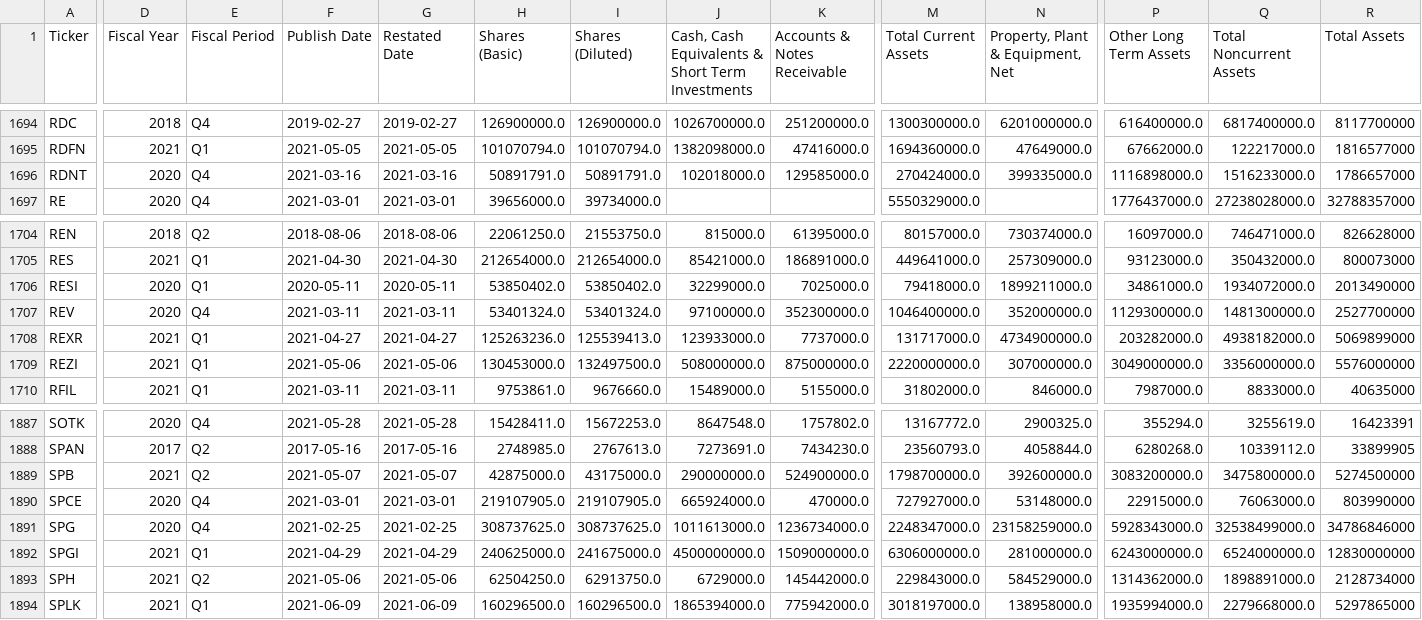
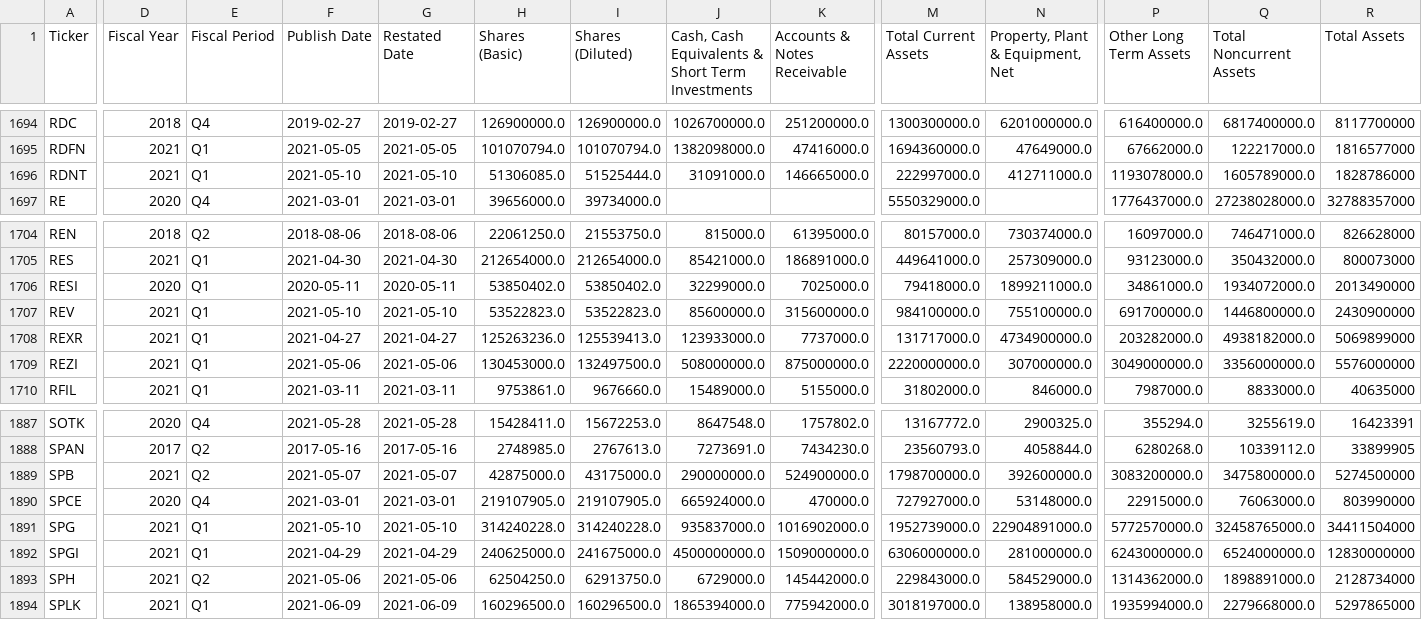
Before and after one commit to gardnmi/fundamental-stock-prediction, a CSV file: data/general_balance.csv, drawn as a sheet; only a part is shown, gaps mark what is left out; the diff covers the shown part only; the diff names each change by its address in the sheet, - before the commit and + after, or states it on an @@ line.

```diff
--- a/data/general_balance.csv
+++ b/data/general_balance.csv
-D1696 (Fiscal Year): 2020
+D1696 (Fiscal Year): 2021
-E1696 (Fiscal Period): Q4
+E1696 (Fiscal Period): Q1
-F1696 (Publish Date): 2021-03-16
+F1696 (Publish Date): 2021-05-10
-G1696 (Restated Date): 2021-03-16
+G1696 (Restated Date): 2021-05-10
-H1696 (Shares (Basic)): 50891791.0
+H1696 (Shares (Basic)): 51306085.0
-I1696 (Shares (Diluted)): 50891791.0
+I1696 (Shares (Diluted)): 51525444.0
-J1696: 102018000.0
+J1696: 31091000.0
-K1696 (Accounts & Notes Receivable): 129585000.0
+K1696 (Accounts & Notes Receivable): 146665000.0
-M1696 (Total Current Assets): 270424000.0
+M1696 (Total Current Assets): 222997000.0
-N1696 (Property, Plant & Equipment, Net): 399335000.0
+N1696 (Property, Plant & Equipment, Net): 412711000.0
-P1696 (Other Long Term Assets): 1116898000.0
+P1696 (Other Long Term Assets): 1193078000.0
-Q1696 (Total Noncurrent Assets): 1516233000.0
+Q1696 (Total Noncurrent Assets): 1605789000.0
-R1696 (Total Assets): 1786657000
+R1696 (Total Assets): 1828786000
-D1707 (Fiscal Year): 2020
+D1707 (Fiscal Year): 2021
-E1707 (Fiscal Period): Q4
+E1707 (Fiscal Period): Q1
-F1707 (Publish Date): 2021-03-11
+F1707 (Publish Date): 2021-05-10
-G1707 (Restated Date): 2021-03-11
+G1707 (Restated Date): 2021-05-10
-H1707 (Shares (Basic)): 53401324.0
+H1707 (Shares (Basic)): 53522823.0
-I1707 (Shares (Diluted)): 53401324.0
+I1707 (Shares (Diluted)): 53522823.0
-J1707: 97100000.0
+J1707: 85600000.0
-K1707 (Accounts & Notes Receivable): 352300000.0
+K1707 (Accounts & Notes Receivable): 315600000.0
-M1707 (Total Current Assets): 1046400000.0
+M1707 (Total Current Assets): 984100000.0
-N1707 (Property, Plant & Equipment, Net): 352000000.0
+N1707 (Property, Plant & Equipment, Net): 755100000.0
-P1707 (Other Long Term Assets): 1129300000.0
+P1707 (Other Long Term Assets): 691700000.0
-Q1707 (Total Noncurrent Assets): 1481300000.0
+Q1707 (Total Noncurrent Assets): 1446800000.0
-R1707 (Total Assets): 2527700000
+R1707 (Total Assets): 2430900000
-D1891 (Fiscal Year): 2020
+D1891 (Fiscal Year): 2021
-E1891 (Fiscal Period): Q4
+E1891 (Fiscal Period): Q1
-F1891 (Publish Date): 2021-02-25
+F1891 (Publish Date): 2021-05-10
-G1891 (Restated Date): 2021-02-25
+G1891 (Restated Date): 2021-05-10
-H1891 (Shares (Basic)): 308737625.0
+H1891 (Shares (Basic)): 314240228.0
-I1891 (Shares (Diluted)): 308737625.0
+I1891 (Shares (Diluted)): 314240228.0
-J1891: 1011613000.0
+J1891: 935837000.0
-K1891 (Accounts & Notes Receivable): 1236734000.0
+K1891 (Accounts & Notes Receivable): 1016902000.0
-M1891 (Total Current Assets): 2248347000.0
+M1891 (Total Current Assets): 1952739000.0
-N1891 (Property, Plant & Equipment, Net): 23158259000.0
+N1891 (Property, Plant & Equipment, Net): 22904891000.0
-P1891 (Other Long Term Assets): 5928343000.0
+P1891 (Other Long Term Assets): 5772570000.0
-Q1891 (Total Noncurrent Assets): 32538499000.0
+Q1891 (Total Noncurrent Assets): 32458765000.0
-R1891 (Total Assets): 34786846000
+R1891 (Total Assets): 34411504000
```
Also changed, not shown: 82 edited cells elsewhere in this file, analyst_growth_estimates.csv, data/general_cashflow.csv, 5 other files.
